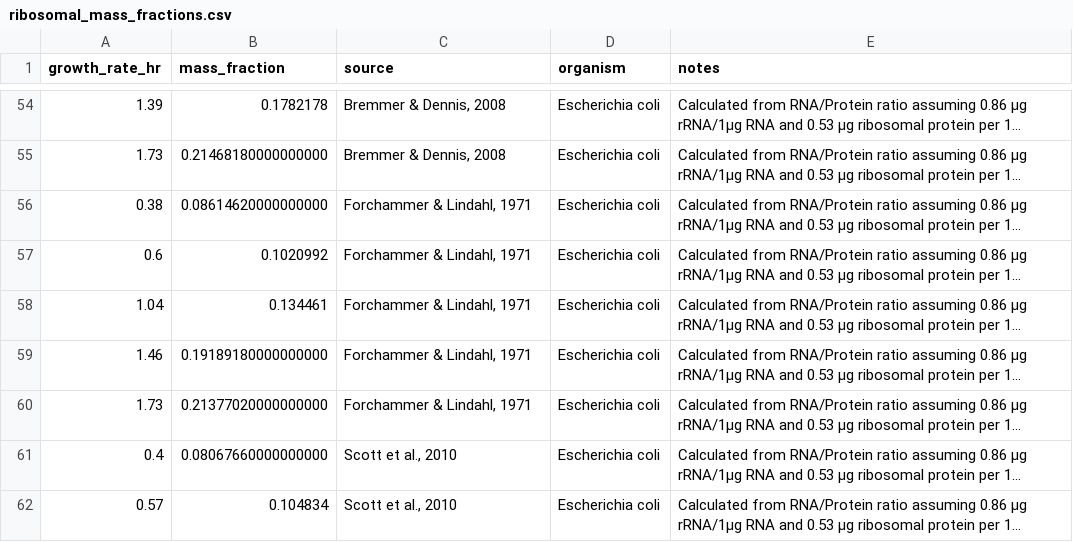
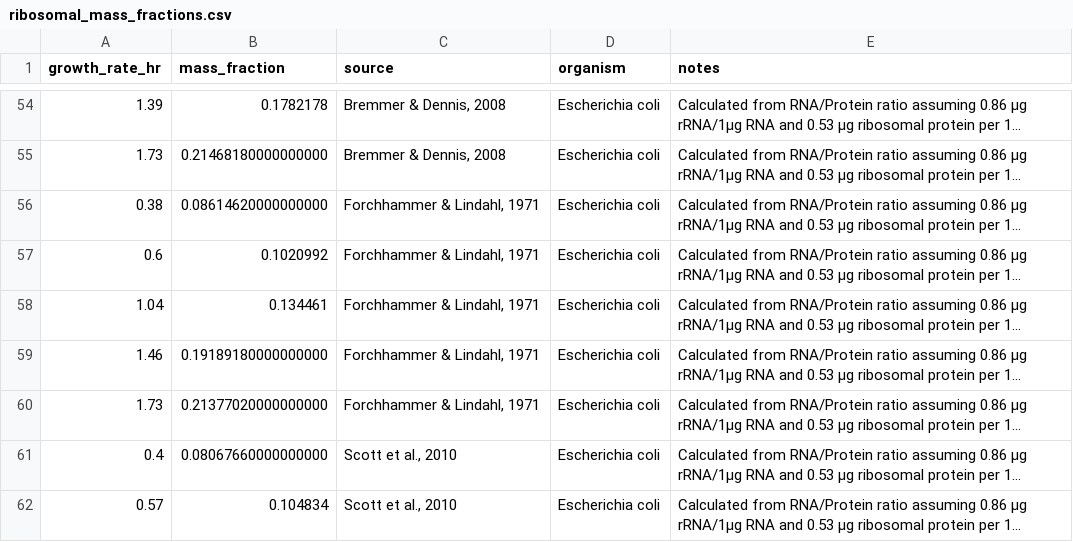
Before and after one commit to cremerlab/flux_parity, a CSV file: data/ribosomal_mass_fractions.csv, drawn as a sheet; only a part is shown, gaps mark what is left out; long unchanged cells end in …; the diff covers the shown part only; the diff names each change by its address in the sheet, - before the commit and + after, or states it on an @@ line.

```diff
--- a/data/ribosomal_mass_fractions.csv
+++ b/data/ribosomal_mass_fractions.csv
-C56:C60 (source): Forchammer & Lindahl, 1971
+C56:C60 (source): Forchhammer & Lindahl, 1971
```
Also changed, not shown: 21 added rows and 5 removed rows elsewhere in this file, data/peptide_elongation_rates.csv, 8 other files.
